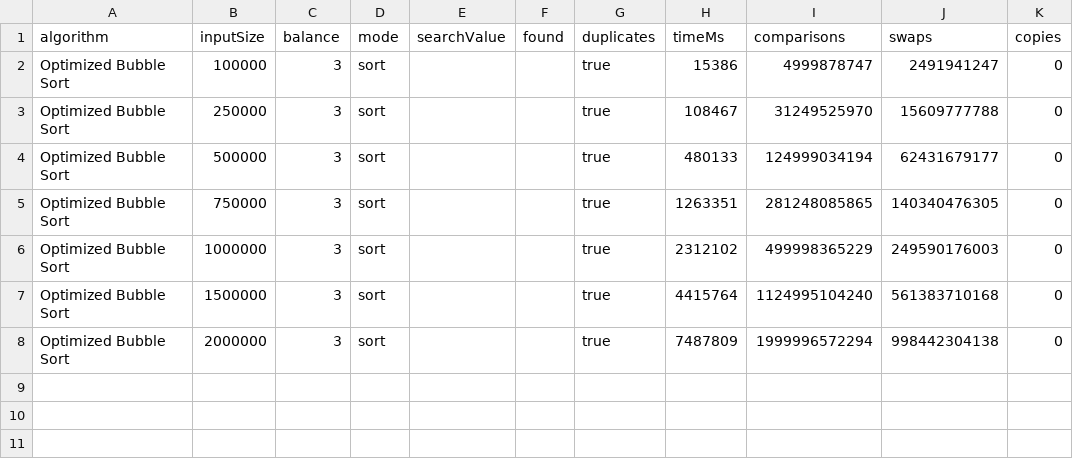
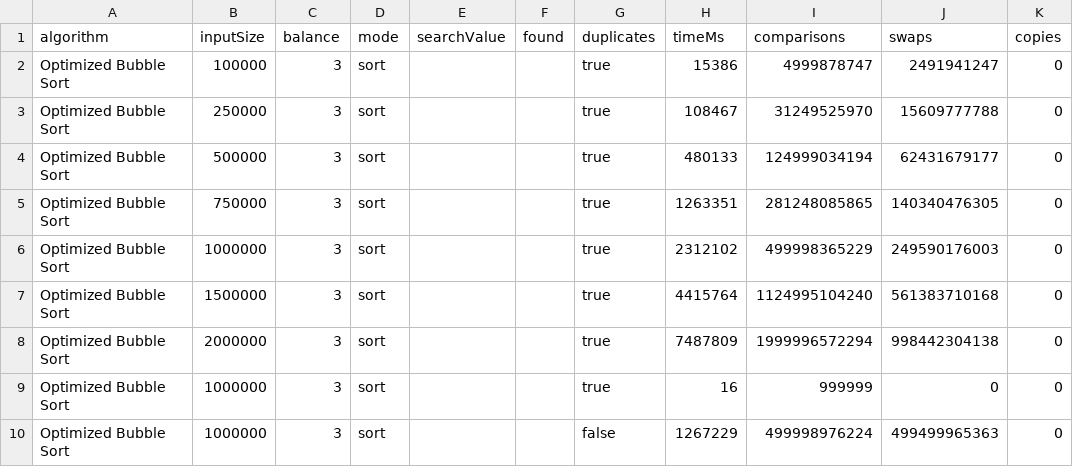
Before and after one commit to cmoorer0/cs203-project2, a CSV file: optimizedbubblesort_results.csv, drawn as a sheet.

```diff
--- a/optimizedbubblesort_results.csv
+++ b/optimizedbubblesort_results.csv
@@ -8 +8,3 @@ Optimized Bubble Sort,1500000,3,sort,,,true,4415764,1124995104240,561383710168,0
 Optimized Bubble Sort,2000000,3,sort,,,true,7487809,1999996572294,998442304138,0
+Optimized Bubble Sort,1000000,3,sort,,,true,16,999999,0,0
+Optimized Bubble Sort,1000000,3,sort,,,false,1267229,499998976224,499499965363,0
```
Also changed, not shown: quicksortlomuto_results.csv, selectionsort_results.csv, 16 other files.
